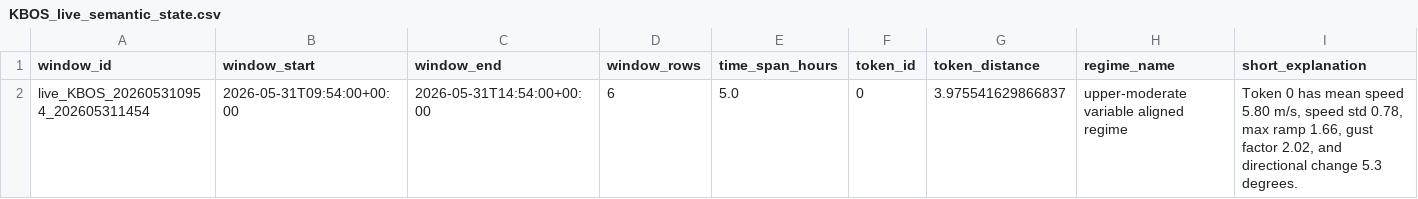
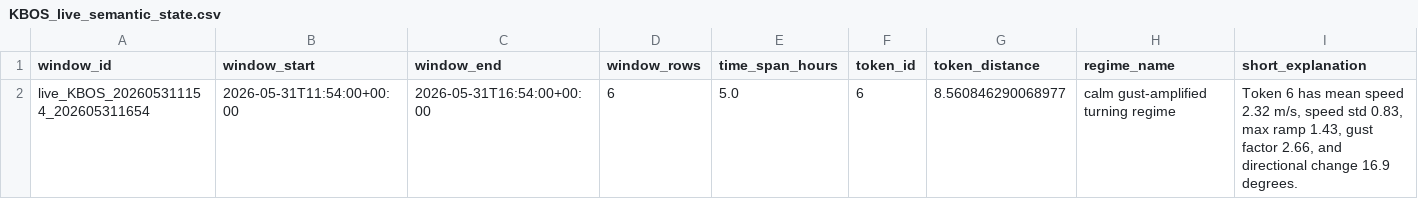
Before and after one commit to nayanananto/wind_live_hitl, a CSV file: data/live/semantic_states/KBOS_live_semantic_state.csv, drawn as a sheet; only a part is shown; removed rows and columns are numbered as before the commit, all else as after; rows hold the shown columns only; the diff names each change by its address in the sheet, - before the commit and + after, or states it on an @@ line.

```diff
--- a/data/live/semantic_states/KBOS_live_semantic_state.csv
+++ b/data/live/semantic_states/KBOS_live_semantic_state.csv
-row 2: live_KBOS_202605310954_202605311454 | 2026-05-31T09:54:00+00:00 | 2026-05-31T14:54:00+00:00 | 6 | 5.0 | 0 | 3.975541629866837 | upper-moderate variable aligned regime | Token 0 has mean speed 5.80 m/s, speed std 0.78, max ramp 1.66, gust factor 2.02, and directional change 5.3 degrees.
+row 2: live_KBOS_202605311154_202605311654 | 2026-05-31T11:54:00+00:00 | 2026-05-31T16:54:00+00:00 | 6 | 5.0 | 6 | 8.560846290068977 | calm gust-amplified turning regime | Token 6 has mean speed 2.32 m/s, speed std 0.83, max ramp 1.43, gust factor 2.66, and directional change 16.9 degrees.
```
Also changed, not shown: data/live/aviationweather_metar/KBOS/metar_live.csv, data/live/semantic_states/KBOS_live_semantic_history.csv, 2 other files.
